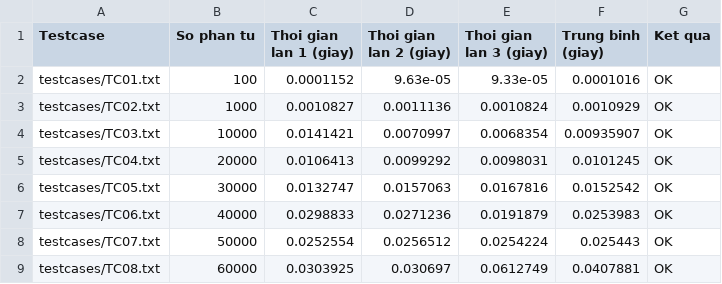
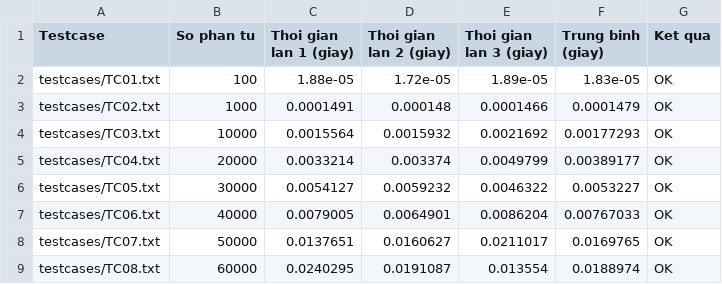
Before and after one commit to banh-05/Sorting_23520061_23520578_25521234, a CSV file: results/MergeSort_Result.csv, drawn as a sheet; only a part is shown; the diff covers the shown part only.

```diff
--- a/results/MergeSort_Result.csv
+++ b/results/MergeSort_Result.csv
@@ -1,9 +1,9 @@
 Testcase,So phan tu,Thoi gian lan 1 (giay),Thoi gian lan 2 (giay),Thoi gian lan 3 (giay),Trung binh (giay),Ket qua
-testcases/TC01.txt,100,0.0001152,9.63e-05,9.33e-05,0.0001016,OK
-testcases/TC02.txt,1000,0.0010827,0.0011136,0.0010824,0.0010929,OK
-testcases/TC03.txt,10000,0.0141421,0.0070997,0.0068354,0.00935907,OK
-testcases/TC04.txt,20000,0.0106413,0.0099292,0.0098031,0.0101245,OK
-testcases/TC05.txt,30000,0.0132747,0.0157063,0.0167816,0.0152542,OK
-testcases/TC06.txt,40000,0.0298833,0.0271236,0.0191879,0.0253983,OK
-testcases/TC07.txt,50000,0.0252554,0.0256512,0.0254224,0.025443,OK
-testcases/TC08.txt,60000,0.0303925,0.030697,0.0612749,0.0407881,OK
+testcases/TC01.txt,100,1.88e-05,1.72e-05,1.89e-05,1.83e-05,OK
+testcases/TC02.txt,1000,0.0001491,0.000148,0.0001466,0.0001479,OK
+testcases/TC03.txt,10000,0.0015564,0.0015932,0.0021692,0.00177293,OK
+testcases/TC04.txt,20000,0.0033214,0.003374,0.0049799,0.00389177,OK
+testcases/TC05.txt,30000,0.0054127,0.0059232,0.0046322,0.0053227,OK
+testcases/TC06.txt,40000,0.0079005,0.0064901,0.0086204,0.00767033,OK
+testcases/TC07.txt,50000,0.0137651,0.0160627,0.0211017,0.0169765,OK
+testcases/TC08.txt,60000,0.0240295,0.0191087,0.013554,0.0188974,OK
```
Also changed, not shown: 52 edited cells elsewhere in this file, results/InsertionSort_Result.csv, results/SelectionSort_Result.csv, 13 other files.
